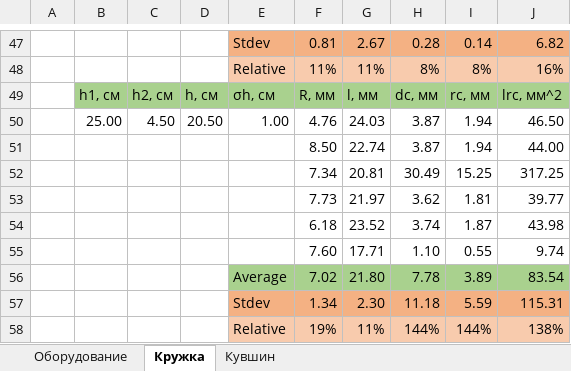
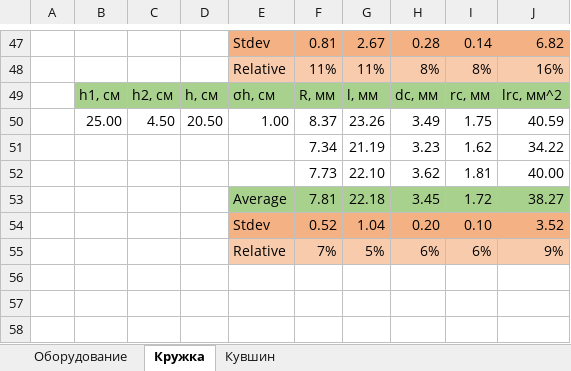
Before and after one commit to Wool5443/Study-data, an Excel workbook: Exams/Semester 2/Physics/VPV/Data.xlsx, sheet Кружка, drawn as a sheet; only a part is shown, gaps mark what is left out; values as stored, in another font and other column widths than the file's, no borders; removed rows and columns are numbered as before the commit, all else as after; the diff names each change by its address in the sheet, - before the commit and + after, or states it on an @@ line.

```diff
--- a/Exams/Semester 2/Physics/VPV/Data.xlsx (sheet Кружка)
+++ b/Exams/Semester 2/Physics/VPV/Data.xlsx (sheet Кружка)
-row 50:  | 25.00 | 4.50 | 20.50 | 1.00 | 4.76 | 24.03 | 3.87 | 1.94 | 46.50
-row 51:  |  |  |  |  | 8.50 | 22.74 | 3.87 | 1.94 | 44.00
-row 52:  |  |  |  |  | 7.34 | 20.81 | 30.49 | 15.25 | 317.25
+row 50:  | 25.00 | 4.50 | 20.50 | 1.00 | 8.37 | 23.26 | 3.49 | 1.75 | 40.59
+row 51:  |  |  |  |  | 7.34 | 21.19 | 3.23 | 1.62 | 34.22
-G52: 21.97
+G52: 22.10
-J52: 39.77
+J52: 40.00
-row 54:  |  |  |  |  | 6.18 | 23.52 | 3.74 | 1.87 | 43.98
-row 55:  |  |  |  |  | 7.60 | 17.71 | 1.10 | 0.55 | 9.74
-row 56:  |  |  |  | Average | 7.02 | 21.80 | 7.78 | 3.89 | 83.54
-row 57:  |  |  |  | Stdev | 1.34 | 2.30 | 11.18 | 5.59 | 115.31
-row 58:  |  |  |  | Relative | 19% | 11% | 144% | 144% | 138%
+row 53:  |  |  |  | Average | 7.81 | 22.18 | 3.45 | 1.72 | 38.27
+row 54:  |  |  |  | Stdev | 0.52 | 1.04 | 0.20 | 0.10 | 3.52
+row 55:  |  |  |  | Relative | 7% | 5% | 6% | 6% | 9%
```
Also changed, not shown: sheet Кувшин, formulas that keep their value, 17 other files.
